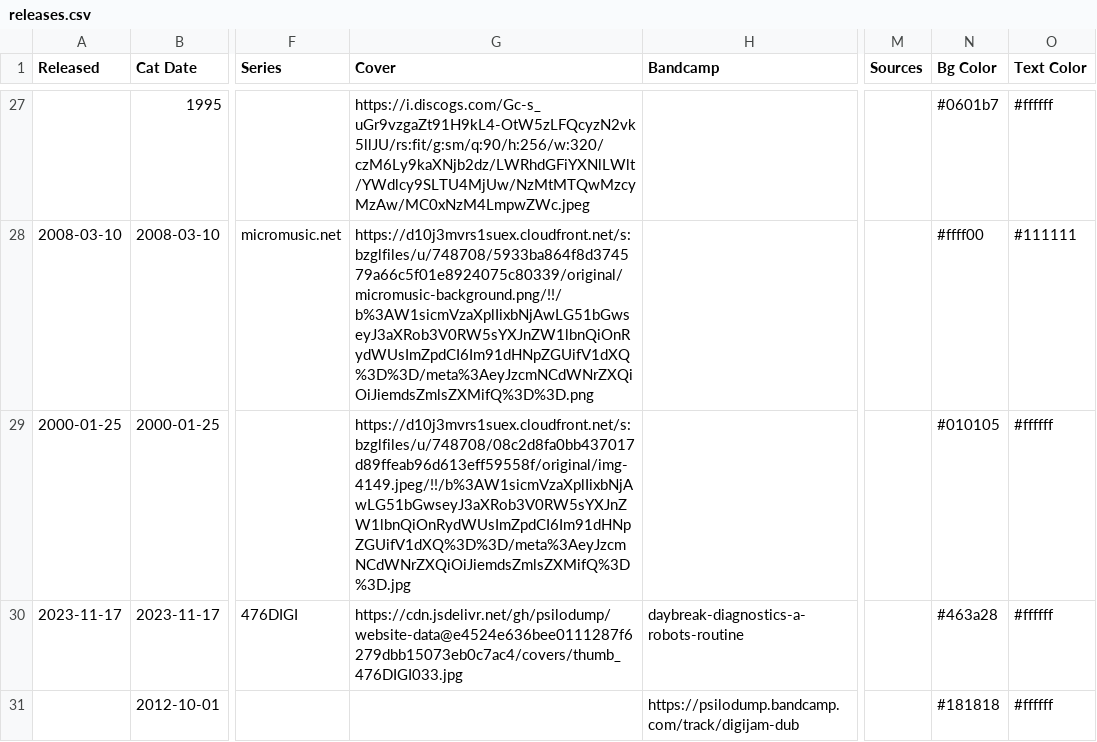
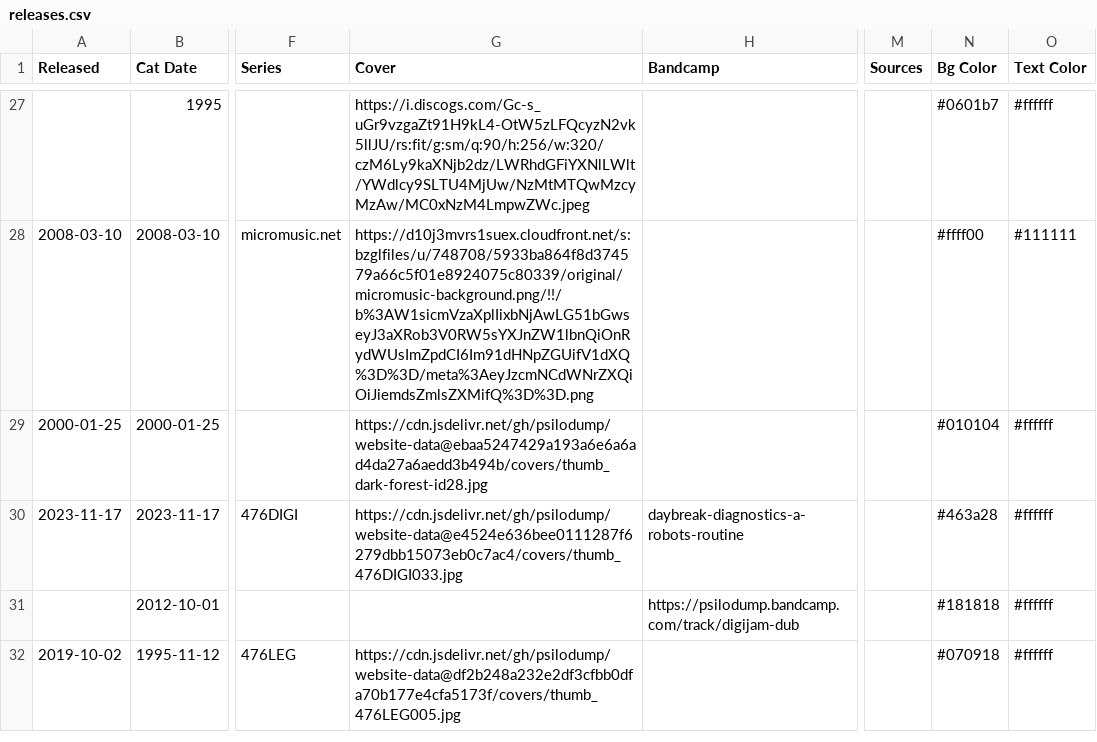
Before and after one commit to psilodump/website-data, a CSV file: releases.csv, drawn as a sheet; only a part is shown, gaps mark what is left out; the shorter side is filled out with more unchanged rows; the diff names each change by its address in the sheet, - before the commit and + after, or states it on an @@ line.

Commit message:
Sync catalogue CSVs from NAS admin

```diff
--- a/releases.csv
+++ b/releases.csv
-G29 (Cover): https://d10j3mvrs1suex.cloudfront.net/s:bzglfiles/u/748708/08c2d8fa0bb437017d89ffeab96d613eff59558f/original/img-4149.jpeg/!!/b%3AW1sicmVzaXplIixbNjAwLG51bGwseyJ3aXRob3V0RW5sYXJnZW1lbnQiOnRydWUsImZpdCI6Im91dHNpZGUifV1dXQ%3D%3D/meta%3AeyJzcmNCdWNrZXQiOiJiemdsZmlsZXMifQ%3D%3D.jpg
+G29 (Cover): https://cdn.jsdelivr.net/gh/psilodump/website-data@ebaa5247429a193a6e6a6ad4da27a6aedd3b494b/covers/thumb_dark-forest-id28.jpg
-N29 (Bg Color): #010105
+N29 (Bg Color): #010104
```
